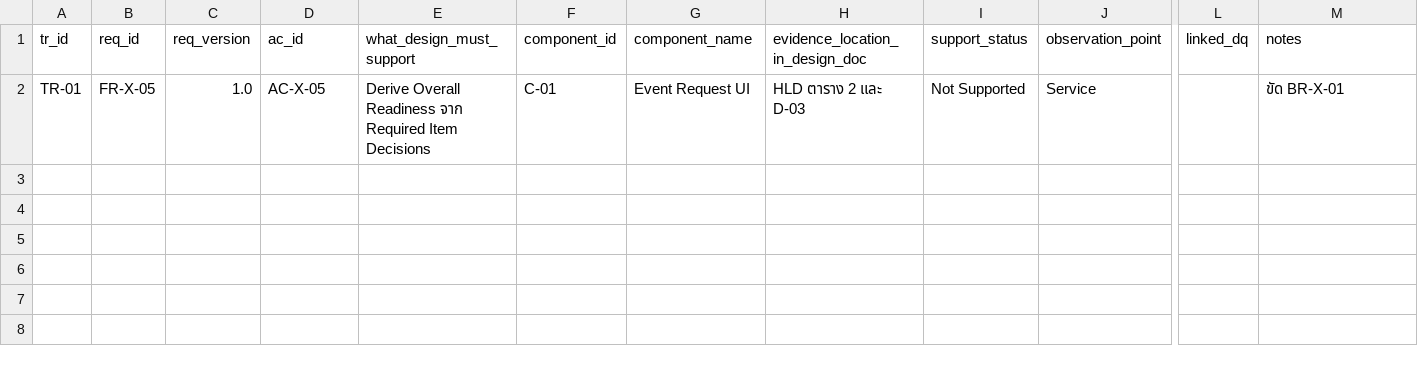
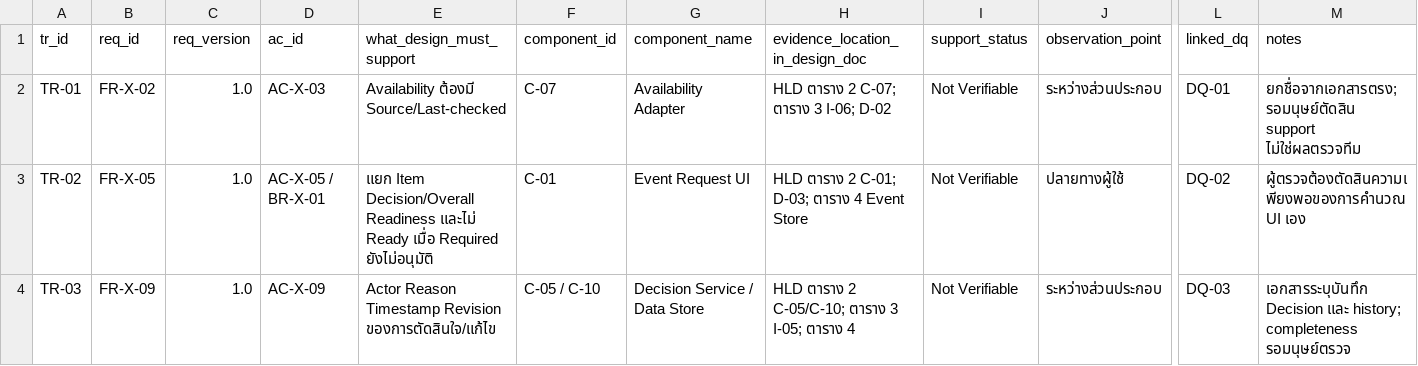
Before and after one commit to PeawZaZa/engse601-2026-PP, a CSV file: WEEKS/week-05/work/trace.csv, drawn as a sheet; only a part is shown, gaps mark what is left out; rows hold the shown columns only; the diff names each change by its address in the sheet, - before the commit and + after, or states it on an @@ line.

```diff
--- a/WEEKS/week-05/work/trace.csv
+++ b/WEEKS/week-05/work/trace.csv
-B2 (req_id): FR-X-05
+B2 (req_id): FR-X-02
-D2 (ac_id): AC-X-05
+D2 (ac_id): AC-X-03
-E2 (what_design_must_support): Derive Overall Readiness จาก Required Item Decisions
+E2 (what_design_must_support): Availability ต้องมี Source/Last-checked
-F2 (component_id): C-01
+F2 (component_id): C-07
-G2 (component_name): Event Request UI
+G2 (component_name): Availability Adapter
-H2 (evidence_location_in_design_doc): HLD ตาราง 2 และ D-03
+H2 (evidence_location_in_design_doc): HLD ตาราง 2 C-07; ตาราง 3 I-06; D-02
-I2 (support_status): Not Supported
+I2 (support_status): Not Verifiable
-J2 (observation_point): Service
+J2 (observation_point): ระหว่างส่วนประกอบ
-L2 (linked_dq): (empty)
+L2 (linked_dq): DQ-01
-M2 (notes): ขัด BR-X-01
+M2 (notes): ยกชื่อจากเอกสารตรง; รอมนุษย์ตัดสิน support ไม่ใช่ผลตรวจทีม
+row 3: TR-02 | FR-X-05 | 1.0 | AC-X-05 / BR-X-01 | แยก Item Decision/Overall Readiness และไม่ Ready เมื่อ Required ยังไม่อนุมัติ | C-01 | Event Request UI | HLD ตาราง 2 C-01; D-03; ตาราง 4 Event Store | Not Verifiable | ปลายทางผู้ใช้ | DQ-02 | ผู้ตรวจต้องตัดสินความเพียงพอของการคำนวณ UI เอง
+row 4: TR-03 | FR-X-09 | 1.0 | AC-X-09 | Actor Reason Timestamp Revision ของการตัดสินใจ/แก้ไข | C-05 / C-10 | Decision Service / Data Store | HLD ตาราง 2 C-05/C-10; ตาราง 3 I-05; ตาราง 4 | Not Verifiable | ระหว่างส่วนประกอบ | DQ-03 | เอกสารระบุบันทึก Decision และ history; completeness รอมนุษย์ตรวจ
```
Also changed, not shown: WEEKS/week-04/work/03-rtm-lite.csv, WEEKS/week-05/work/design-register.csv, 45 other files.
